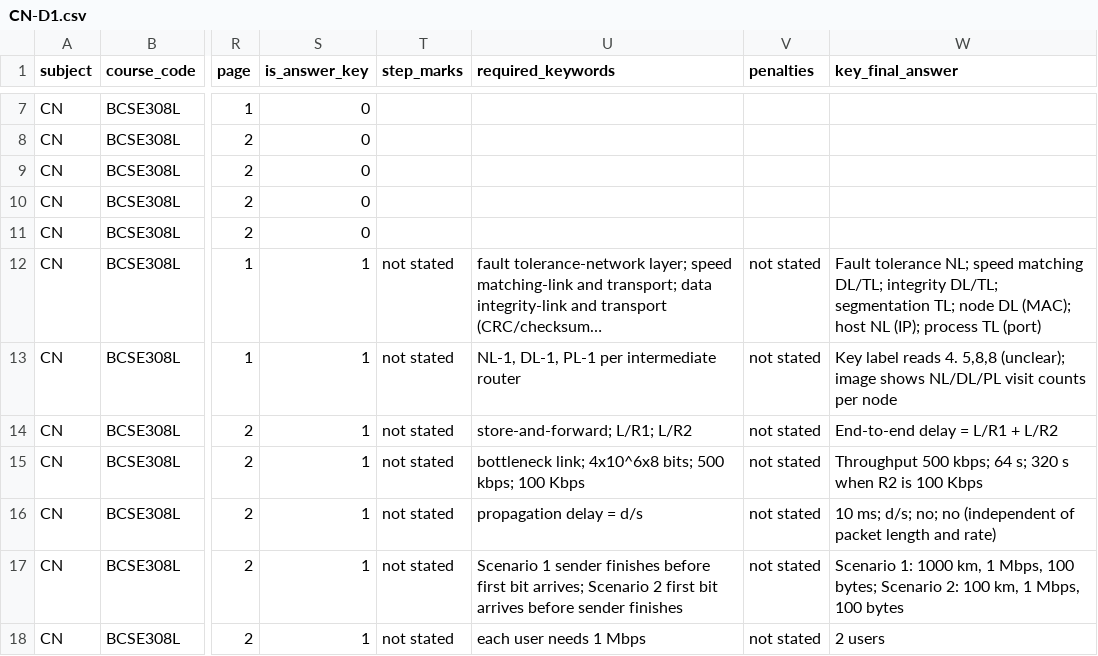
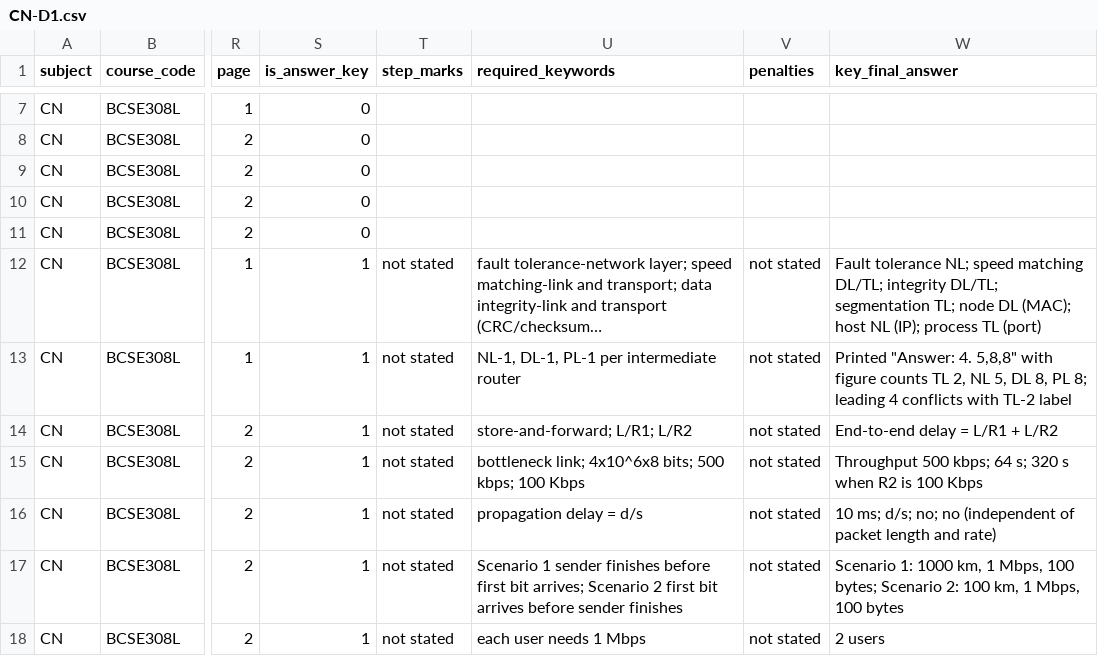
Before and after one commit to PavitranVC/vit-sem5, a CSV file: _prep/analysis/shards/CN-D1.csv, drawn as a sheet; only a part is shown, gaps mark what is left out; long unchanged cells end in …; the diff names each change by its address in the sheet, - before the commit and + after, or states it on an @@ line.

```diff
--- a/_prep/analysis/shards/CN-D1.csv
+++ b/_prep/analysis/shards/CN-D1.csv
-W13 (key_final_answer): Key label reads 4. 5,8,8 (unclear); image shows NL/DL/PL visit counts per node
+W13 (key_final_answer): Printed "Answer: 4. 5,8,8" with figure counts TL 2, NL 5, DL 8, PL 8; leading 4 conflicts with TL-2 label
```
Also changed, not shown: 19 other files.
